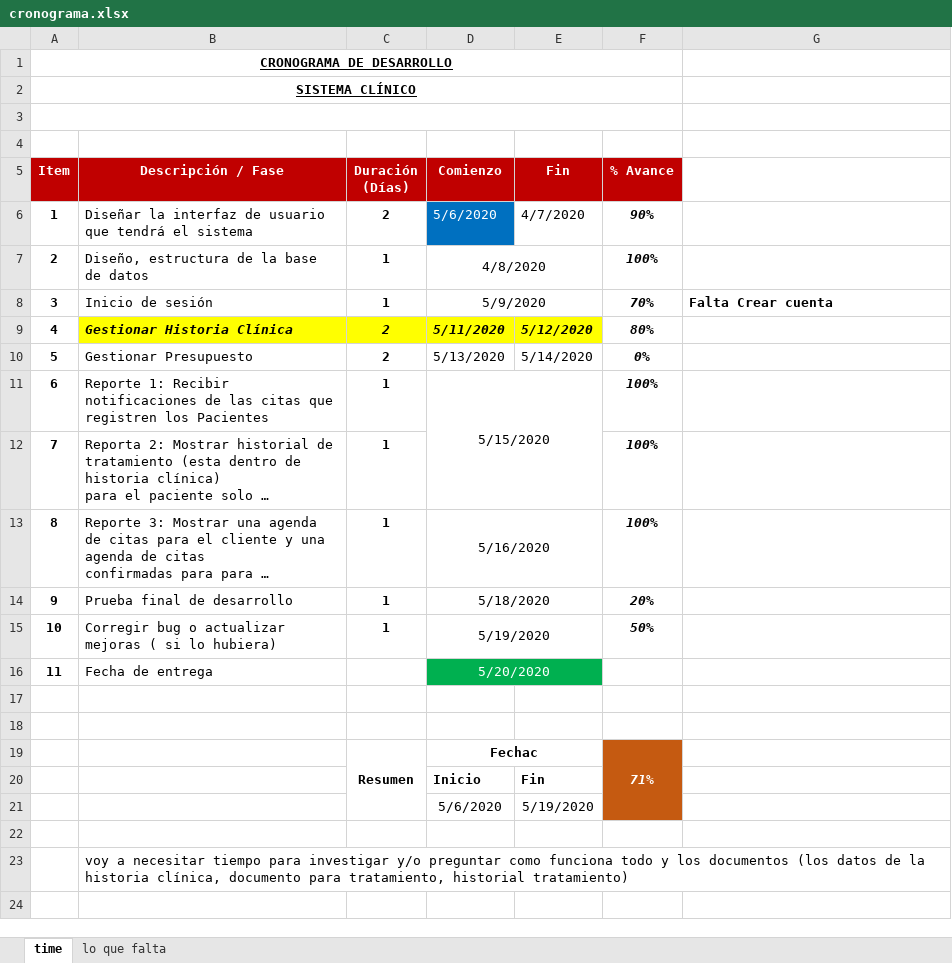
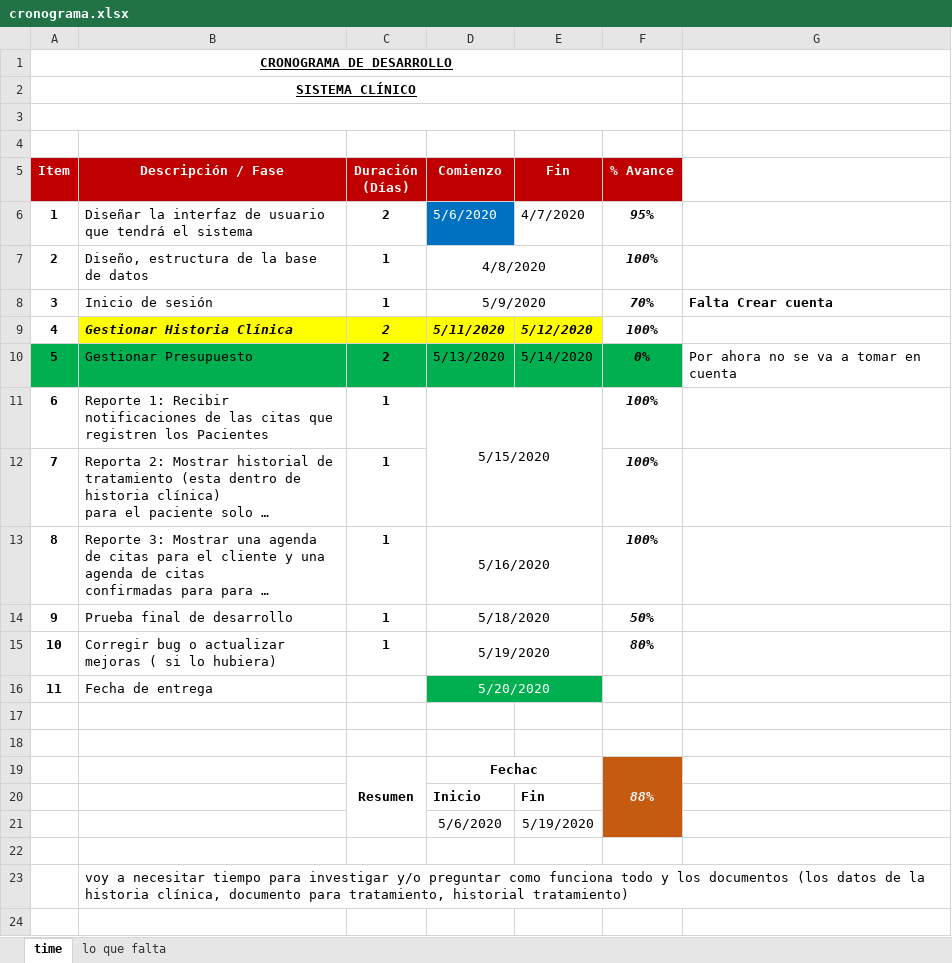
Before and after one commit to Mrruizp/DataMedic, an Excel workbook: Requerimientos/cronograma.xlsx, sheet time, drawn as a sheet; only a part is shown; long unchanged cells end in …; values as stored, in another font and other column widths than the file's, no borders; the diff names each change by its address in the sheet, - before the commit and + after, or states it on an @@ line.

```diff
--- a/Requerimientos/cronograma.xlsx (sheet time)
+++ b/Requerimientos/cronograma.xlsx (sheet time)
-F6 (% Avance): 90%
+F6 (% Avance): 95%
-F9 (% Avance): 80%
+F9 (% Avance): 100%
-A10:F10 fill: none
+A10:F10 fill: #00B050
-G10: (empty)
+G10: Por ahora no se va a tomar en cuenta
-F14 (% Avance): 20%
+F14 (% Avance): 50%
-F15 (% Avance): 50%
+F15 (% Avance): 80%
-F19 (% Avance): 71%
+F19 (% Avance): 88%
```
Also changed, not shown: 4 other files.
